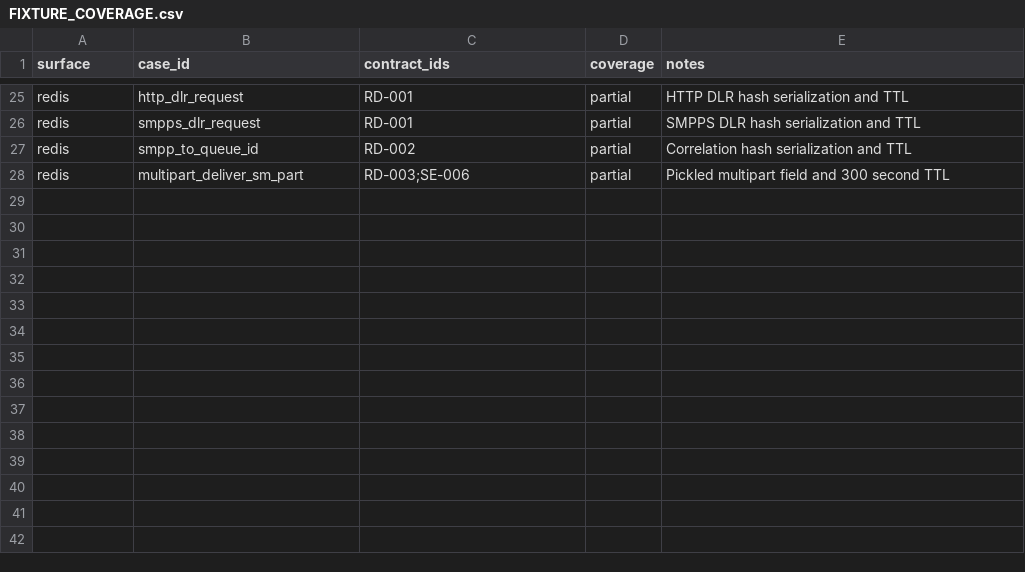
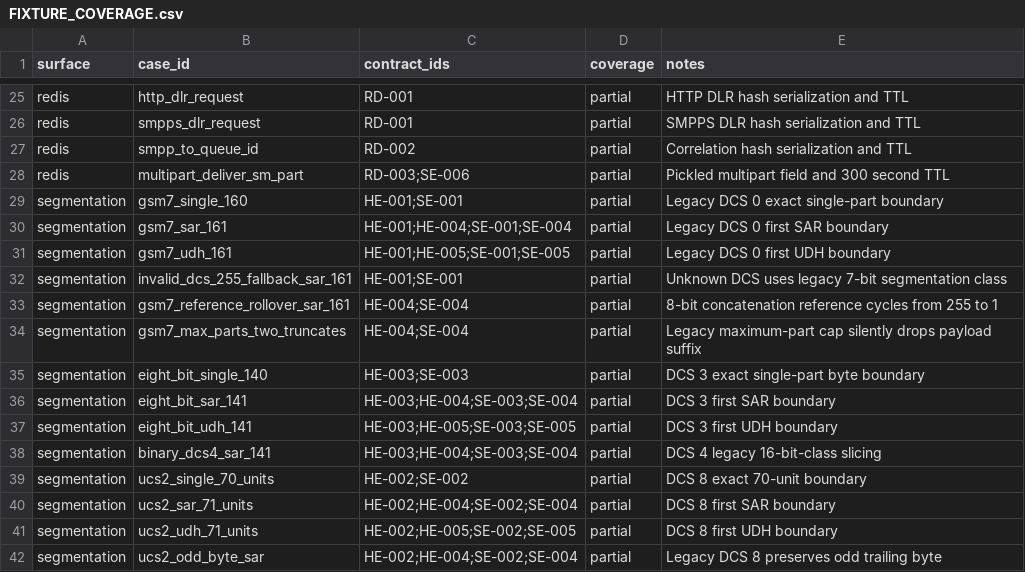
Before and after one commit to jookies/jasmin, a CSV file: spec/compatibility/FIXTURE_COVERAGE.csv, drawn as a sheet; only a part is shown, gaps mark what is left out.

Commit message:
feat(core): add legacy payload segmentation boundary

```diff
--- a/spec/compatibility/FIXTURE_COVERAGE.csv
+++ b/spec/compatibility/FIXTURE_COVERAGE.csv
@@ -28 +28,15 @@ redis,smpp_to_queue_id,RD-002,partial,Correlation hash serialization and TTL
 redis,multipart_deliver_sm_part,RD-003;SE-006,partial,Pickled multipart field and 300 second TTL
+segmentation,gsm7_single_160,HE-001;SE-001,partial,Legacy DCS 0 exact single-part boundary
+segmentation,gsm7_sar_161,HE-001;HE-004;SE-001;SE-004,partial,Legacy DCS 0 first SAR boundary
+segmentation,gsm7_udh_161,HE-001;HE-005;SE-001;SE-005,partial,Legacy DCS 0 first UDH boundary
+segmentation,invalid_dcs_255_fallback_sar_161,HE-001;SE-001,partial,Unknown DCS uses legacy 7-bit segmentation class
+segmentation,gsm7_reference_rollover_sar_161,HE-004;SE-004,partial,8-bit concatenation reference cycles from 255 to 1
+segmentation,gsm7_max_parts_two_truncates,HE-004;SE-004,partial,Legacy maximum-part cap silently drops payload suffix
+segmentation,eight_bit_single_140,HE-003;SE-003,partial,DCS 3 exact single-part byte boundary
+segmentation,eight_bit_sar_141,HE-003;HE-004;SE-003;SE-004,partial,DCS 3 first SAR boundary
+segmentation,eight_bit_udh_141,HE-003;HE-005;SE-003;SE-005,partial,DCS 3 first UDH boundary
+segmentation,binary_dcs4_sar_141,HE-003;HE-004;SE-003;SE-004,partial,DCS 4 legacy 16-bit-class slicing
+segmentation,ucs2_single_70_units,HE-002;SE-002,partial,DCS 8 exact 70-unit boundary
+segmentation,ucs2_sar_71_units,HE-002;HE-004;SE-002;SE-004,partial,DCS 8 first SAR boundary
+segmentation,ucs2_udh_71_units,HE-002;HE-005;SE-002;SE-005,partial,DCS 8 first UDH boundary
+segmentation,ucs2_odd_byte_sar,HE-002;HE-004;SE-002;SE-004,partial,Legacy DCS 8 preserves odd trailing byte
```
Also changed, not shown: 12 other files.
